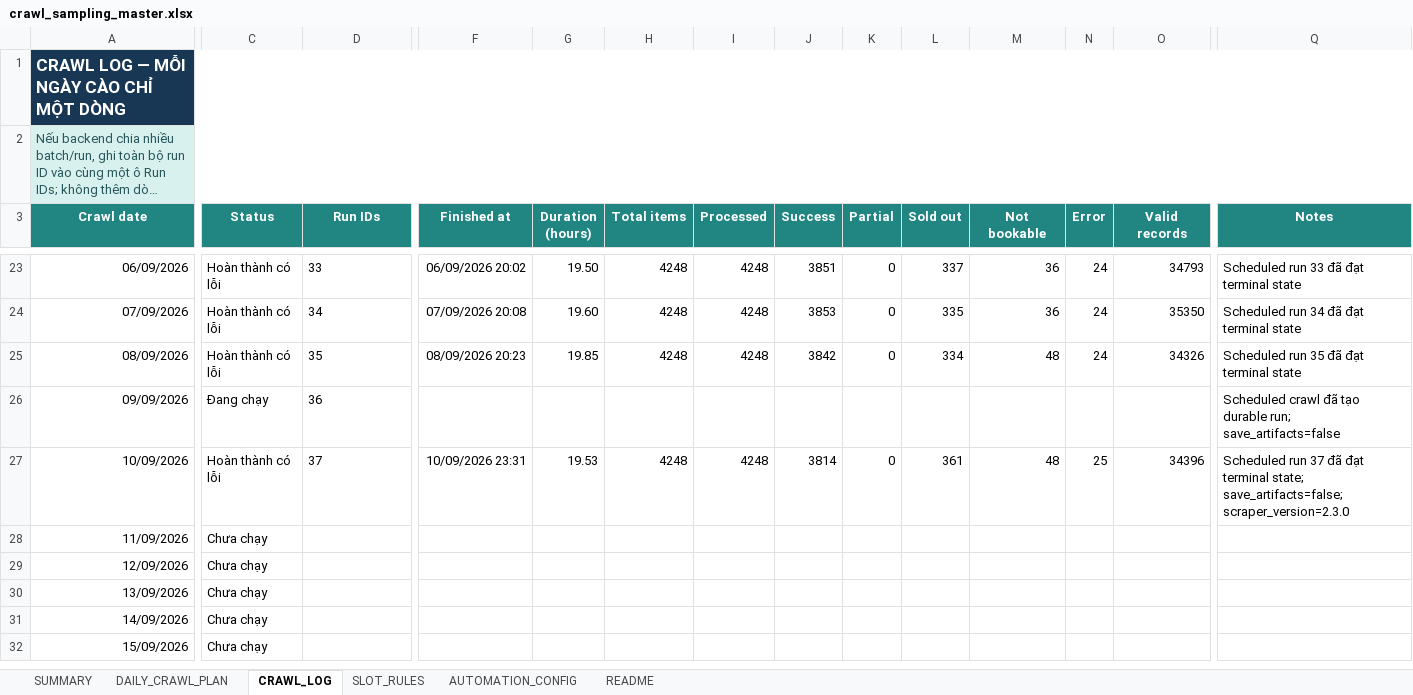
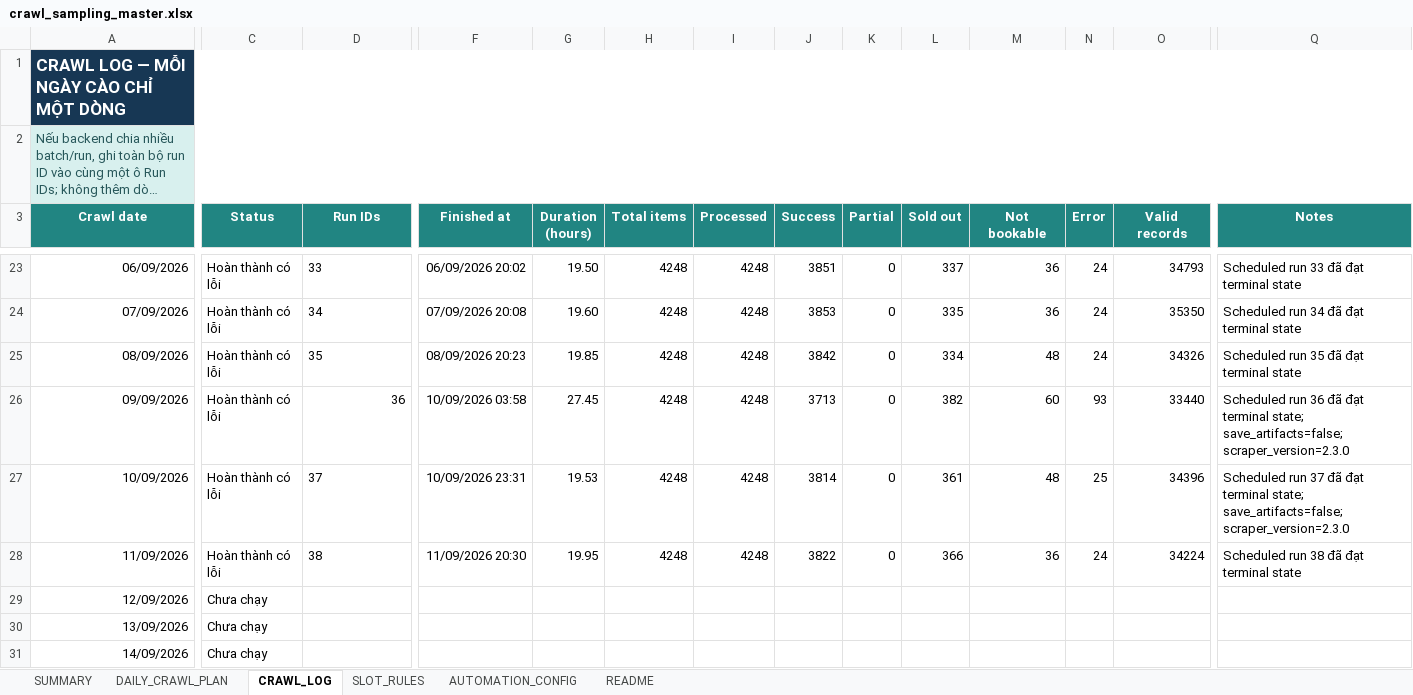
Before and after one commit to Andnm/capstone-master, an Excel workbook: outputs/crawl-data-planner-20260816/crawl_sampling_master.xlsx, sheet CRAWL_LOG, drawn as a sheet; only a part is shown, gaps mark what is left out; the shorter side is filled out with more unchanged rows; long unchanged cells end in …; values as stored, in another font and other column widths than the file's, no borders; conditional formats and table styles not drawn; the diff covers the shown part only; the diff names each change by its address in the sheet, - before the commit and + after, or states it on an @@ line.

```diff
--- a/outputs/crawl-data-planner-20260816/crawl_sampling_master.xlsx (sheet CRAWL_LOG)
+++ b/outputs/crawl-data-planner-20260816/crawl_sampling_master.xlsx (sheet CRAWL_LOG)
-C26 (Status): Đang chạy
+C26 (Status): Hoàn thành có lỗi
-D26 alignment: left
+D26 alignment: right
-F26 (Finished at): (empty)
+F26 (Finished at): 10/09/2026 03:58
-G26 (Duration (hours)): (empty)
+G26 (Duration (hours)): 27.45
-H26 (Total items): (empty)
+H26 (Total items): 4248
-I26 (Processed): (empty)
+I26 (Processed): 4248
-J26 (Success): (empty)
+J26 (Success): 3713
-K26 (Partial): (empty)
+K26 (Partial): 0
-L26 (Sold out): (empty)
+L26 (Sold out): 382
-M26 (Not bookable): (empty)
+M26 (Not bookable): 60
-N26 (Error): (empty)
+N26 (Error): 93
-O26 (Valid records): (empty)
+O26 (Valid records): 33440
-Q26 (Notes): Scheduled crawl đã tạo durable run; save_artifacts=false
+Q26 (Notes): Scheduled run 36 đã đạt terminal state; save_artifacts=false; scraper_version=2.3.0
-C28 (Status): Chưa chạy
+C28 (Status): Hoàn thành có lỗi
-D28 (Run IDs): (empty)
+D28 (Run IDs): 38
-F28 (Finished at): (empty)
+F28 (Finished at): 11/09/2026 20:30
-G28 (Duration (hours)): (empty)
+G28 (Duration (hours)): 19.95
-H28 (Total items): (empty)
+H28 (Total items): 4248
-I28 (Processed): (empty)
+I28 (Processed): 4248
-J28 (Success): (empty)
+J28 (Success): 3822
-K28 (Partial): (empty)
+K28 (Partial): 0
-L28 (Sold out): (empty)
+L28 (Sold out): 366
-M28 (Not bookable): (empty)
+M28 (Not bookable): 36
-N28 (Error): (empty)
+N28 (Error): 24
-O28 (Valid records): (empty)
+O28 (Valid records): 34224
-Q28 (Notes): (empty)
+Q28 (Notes): Scheduled run 38 đã đạt terminal state
```
Also changed, not shown: 1 edited cell elsewhere in this sheet, sheet SUMMARY, sheet DAILY_CRAWL_PLAN, outputs/vps-crawl-planner-20260823/vps_crawl_sampling_master.xlsx.
